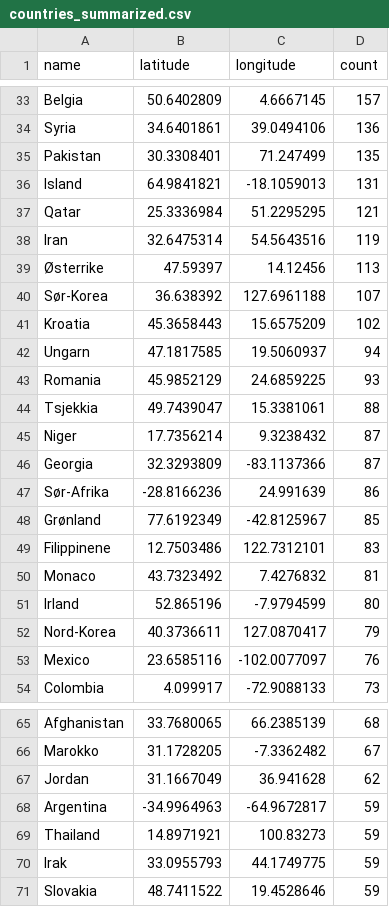
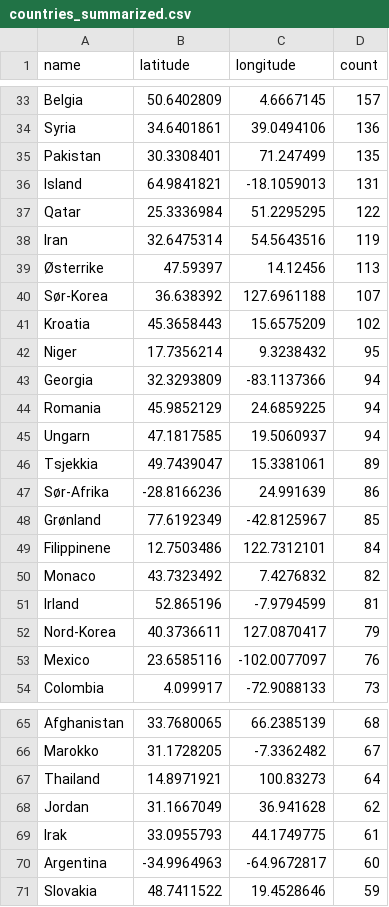
Before and after one commit to EllingOftedal/GIS-Blog, a CSV file: scripts/nrk/global/results/countries_summarized.csv, drawn as a sheet; only a part is shown, gaps mark what is left out; the diff covers the shown part only.

```diff
--- a/scripts/nrk/global/results/countries_summarized.csv
+++ b/scripts/nrk/global/results/countries_summarized.csv
@@ -36,3 +36,3 @@ Pakistan,30.3308401,71.247499,135
 Island,64.9841821,-18.1059013,131
-Qatar,25.3336984,51.2295295,121
+Qatar,25.3336984,51.2295295,122
 Iran,32.6475314,54.5643516,119
@@ -41,12 +41,12 @@ Sør-Korea,36.638392,127.6961188,107
 Kroatia,45.3658443,15.6575209,102
+Niger,17.7356214,9.3238432,95
+Georgia,32.3293809,-83.1137366,94
+Romania,45.9852129,24.6859225,94
 Ungarn,47.1817585,19.5060937,94
-Romania,45.9852129,24.6859225,93
-Tsjekkia,49.7439047,15.3381061,88
-Niger,17.7356214,9.3238432,87
-Georgia,32.3293809,-83.1137366,87
+Tsjekkia,49.7439047,15.3381061,89
 Sør-Afrika,-28.8166236,24.991639,86
 Grønland,77.6192349,-42.8125967,85
-Filippinene,12.7503486,122.7312101,83
-Monaco,43.7323492,7.4276832,81
-Irland,52.865196,-7.9794599,80
+Filippinene,12.7503486,122.7312101,84
+Monaco,43.7323492,7.4276832,82
+Irland,52.865196,-7.9794599,81
 Nord-Korea,40.3736611,127.0870417,79
@@ -66,6 +66,6 @@ Afghanistan,33.7680065,66.2385139,68
 Marokko,31.1728205,-7.3362482,67
+Thailand,14.8971921,100.83273,64
 Jordan,31.1667049,36.941628,62
-Argentina,-34.9964963,-64.9672817,59
-Thailand,14.8971921,100.83273,59
-Irak,33.0955793,44.1749775,59
+Irak,33.0955793,44.1749775,61
+Argentina,-34.9964963,-64.9672817,60
 Slovakia,48.7411522,19.4528646,59
```
Also changed, not shown: 5 added rows, 5 removed rows and 17 edited cells elsewhere in this file, scripts/nrk/inland/results/innland_summarized.csv.
